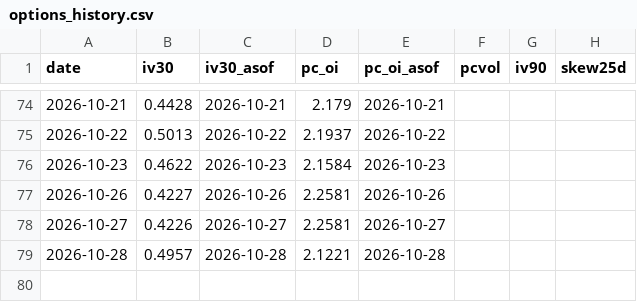
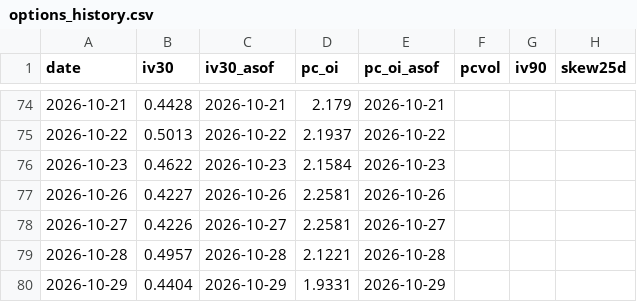
Before and after one commit to jgiancristofaro/soxx-regime-monitor, a CSV file: data/options_history.csv, drawn as a sheet; only a part is shown, gaps mark what is left out; the diff names each change by its address in the sheet, - before the commit and + after, or states it on an @@ line.

```diff
--- a/data/options_history.csv
+++ b/data/options_history.csv
+row 80: 2026-10-29 | 0.4404 | 2026-10-29 | 1.9331 | 2026-10-29
```
Also changed, not shown: data/history.csv, 2 other files.
